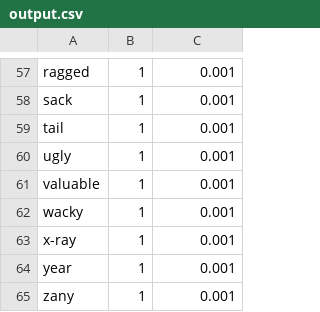
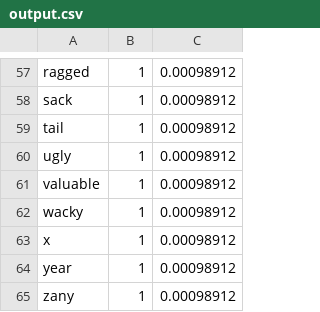
Before and after one commit to Raildoc1/OOOP, a CSV file: Lab0b/Lab0b/output.csv, drawn as a sheet; only a part is shown, gaps mark what is left out; removed rows and columns are numbered as before the commit, all else as after; the diff covers the shown part only; the diff names each change by its address in the sheet, - before the commit and + after, or states it on an @@ line.

```diff
--- a/Lab0b/Lab0b/output.csv
+++ b/Lab0b/Lab0b/output.csv
-C57:C62: 0.001
+C57:C62: 0.00098912
-row 63: x-ray | 1 | 0.001
+row 63: x | 1 | 0.00098912
-C64:C65: 0.001
+C64:C65: 0.00098912
```
Also changed, not shown: 2 added rows, 2 removed rows and 54 edited cells elsewhere in this file, 1 other file.
